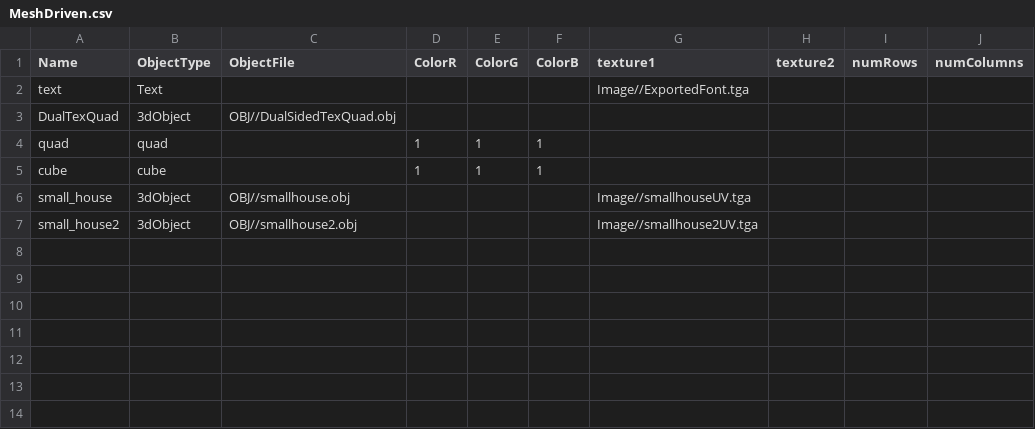
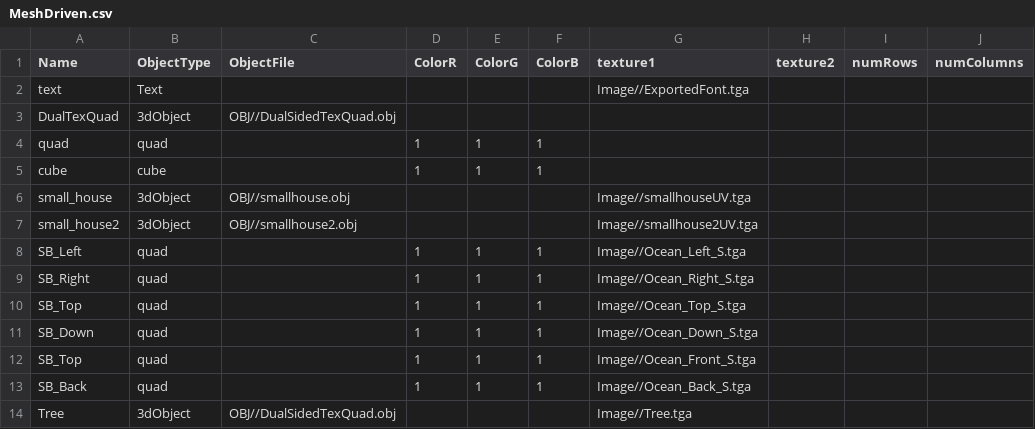
Before and after one commit to HalcionCyanide/SP3_T14N, a CSV file: Base/Image/MeshDriven.csv, drawn as a sheet; the diff names each change by its address in the sheet, - before the commit and + after, or states it on an @@ line.

```diff
--- a/Base/Image/MeshDriven.csv
+++ b/Base/Image/MeshDriven.csv
+row 8: SB_Left | quad |  | 1 | 1 | 1 | Image//Ocean_Left_S.tga
+row 9: SB_Right | quad |  | 1 | 1 | 1 | Image//Ocean_Right_S.tga
+row 10: SB_Top | quad |  | 1 | 1 | 1 | Image//Ocean_Top_S.tga
+row 11: SB_Down | quad |  | 1 | 1 | 1 | Image//Ocean_Down_S.tga
+row 12: SB_Top | quad |  | 1 | 1 | 1 | Image//Ocean_Front_S.tga
+row 13: SB_Back | quad |  | 1 | 1 | 1 | Image//Ocean_Back_S.tga
+row 14: Tree | 3dObject | OBJ//DualSidedTexQuad.obj |  |  |  | Image//Tree.tga
```
Also changed, not shown: 22 other files.
